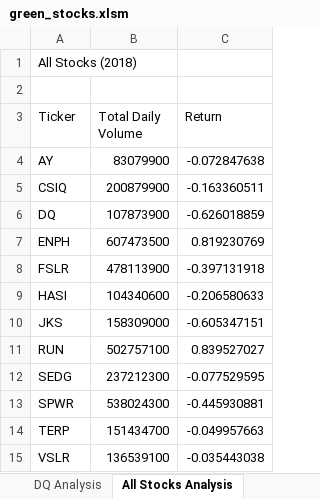
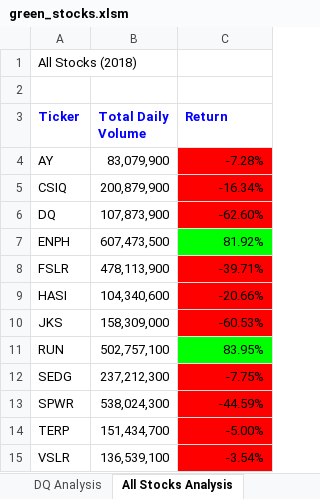
Before and after one commit to niil945/stock-analysis, an Excel workbook: green_stocks.xlsm, sheet All Stocks Analysis, drawn as a sheet; values as stored, in another font and other column widths than the file's, no borders; the diff names each change by its address in the sheet, - before the commit and + after, or states it on an @@ line.

Commit message:
Color coding data output

```diff
--- a/green_stocks.xlsm (sheet All Stocks Analysis)
+++ b/green_stocks.xlsm (sheet All Stocks Analysis)
@@ A3:C3 bold: off → on, text colour: black → #0000FF @@
-B4 (Total Daily Volume): 83079900
+B4 (Total Daily Volume): 83,079,900
-C4 (Return): -0.072847638
+C4 (Return): -7.28%
-C4:C6 fill: none
+C4:C6 fill: #FF0000
-B5 (Total Daily Volume): 200879900
+B5 (Total Daily Volume): 200,879,900
-C5 (Return): -0.163360511
+C5 (Return): -16.34%
-B6 (Total Daily Volume): 107873900
+B6 (Total Daily Volume): 107,873,900
-C6 (Return): -0.626018859
+C6 (Return): -62.60%
-B7 (Total Daily Volume): 607473500
+B7 (Total Daily Volume): 607,473,500
-C7 (Return): 0.819230769
+C7 (Return): 81.92%
-C7 fill: none
+C7 fill: #00FF00
-B8 (Total Daily Volume): 478113900
+B8 (Total Daily Volume): 478,113,900
-C8 (Return): -0.397131918
+C8 (Return): -39.71%
-C8:C10 fill: none
+C8:C10 fill: #FF0000
-B9 (Total Daily Volume): 104340600
+B9 (Total Daily Volume): 104,340,600
-C9 (Return): -0.206580633
+C9 (Return): -20.66%
-B10 (Total Daily Volume): 158309000
+B10 (Total Daily Volume): 158,309,000
-C10 (Return): -0.605347151
+C10 (Return): -60.53%
-B11 (Total Daily Volume): 502757100
+B11 (Total Daily Volume): 502,757,100
-C11 (Return): 0.839527027
+C11 (Return): 83.95%
-C11 fill: none
+C11 fill: #00FF00
-B12 (Total Daily Volume): 237212300
+B12 (Total Daily Volume): 237,212,300
-C12 (Return): -0.077529595
+C12 (Return): -7.75%
-C12:C15 fill: none
+C12:C15 fill: #FF0000
-B13 (Total Daily Volume): 538024300
+B13 (Total Daily Volume): 538,024,300
-C13 (Return): -0.445930881
+C13 (Return): -44.59%
-B14 (Total Daily Volume): 151434700
+B14 (Total Daily Volume): 151,434,700
-C14 (Return): -0.049957663
+C14 (Return): -5.00%
-B15 (Total Daily Volume): 136539100
+B15 (Total Daily Volume): 136,539,100
-C15 (Return): -0.035443038
+C15 (Return): -3.54%
```
